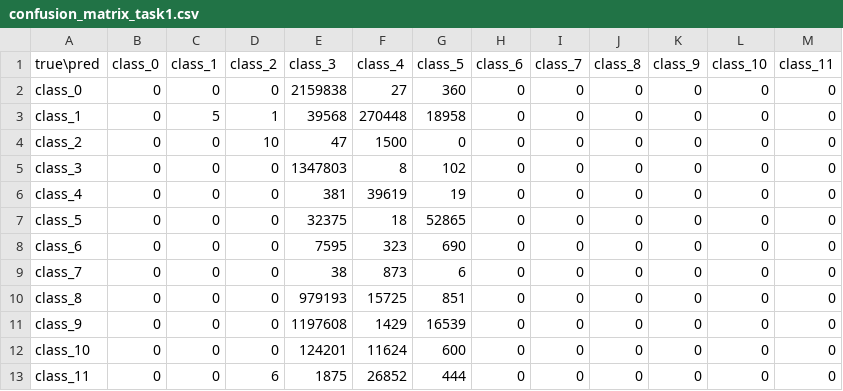
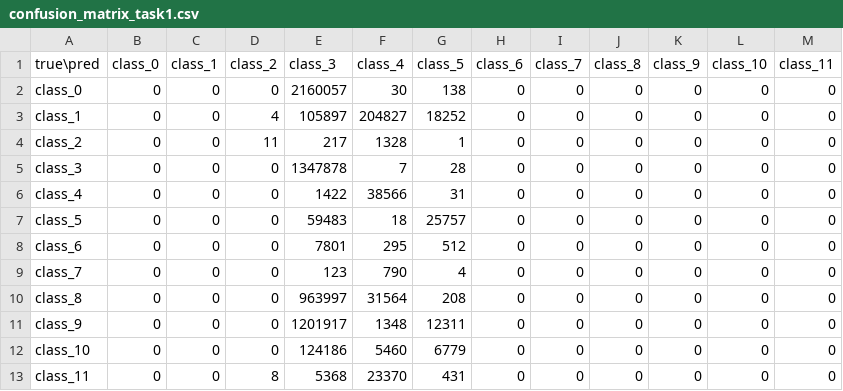
Before and after one commit to TongXuanVu/FEDIOV, a CSV file: logs/resume_iot_1percent/confusion_matrix_task1.csv, drawn as a sheet.

```diff
--- a/logs/resume_iot_1percent/confusion_matrix_task1.csv
+++ b/logs/resume_iot_1percent/confusion_matrix_task1.csv
@@ -1,13 +1,13 @@
 true\pred,class_0,class_1,class_2,class_3,class_4,class_5,class_6,class_7,class_8,class_9,class_10,class_11
-class_0,0,0,0,2159838,27,360,0,0,0,0,0,0
-class_1,0,5,1,39568,270448,18958,0,0,0,0,0,0
-class_2,0,0,10,47,1500,0,0,0,0,0,0,0
-class_3,0,0,0,1347803,8,102,0,0,0,0,0,0
-class_4,0,0,0,381,39619,19,0,0,0,0,0,0
-class_5,0,0,0,32375,18,52865,0,0,0,0,0,0
-class_6,0,0,0,7595,323,690,0,0,0,0,0,0
-class_7,0,0,0,38,873,6,0,0,0,0,0,0
-class_8,0,0,0,979193,15725,851,0,0,0,0,0,0
-class_9,0,0,0,1197608,1429,16539,0,0,0,0,0,0
-class_10,0,0,0,124201,11624,600,0,0,0,0,0,0
-class_11,0,0,6,1875,26852,444,0,0,0,0,0,0
+class_0,0,0,0,2160057,30,138,0,0,0,0,0,0
+class_1,0,0,4,105897,204827,18252,0,0,0,0,0,0
+class_2,0,0,11,217,1328,1,0,0,0,0,0,0
+class_3,0,0,0,1347878,7,28,0,0,0,0,0,0
+class_4,0,0,0,1422,38566,31,0,0,0,0,0,0
+class_5,0,0,0,59483,18,25757,0,0,0,0,0,0
+class_6,0,0,0,7801,295,512,0,0,0,0,0,0
+class_7,0,0,0,123,790,4,0,0,0,0,0,0
+class_8,0,0,0,963997,31564,208,0,0,0,0,0,0
+class_9,0,0,0,1201917,1348,12311,0,0,0,0,0,0
+class_10,0,0,0,124186,5460,6779,0,0,0,0,0,0
+class_11,0,0,8,5368,23370,431,0,0,0,0,0,0
```
Also changed, not shown: logs/resume_iot_1percent/confusion_matrix_task1_normalized.csv, logs/resume_iot_1percent/metrics_task1.csv, 7 other files.
